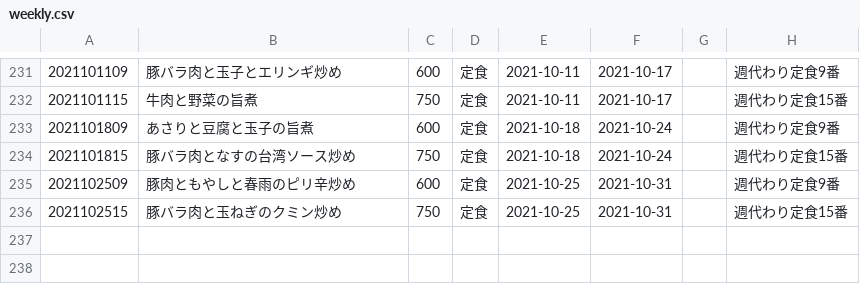
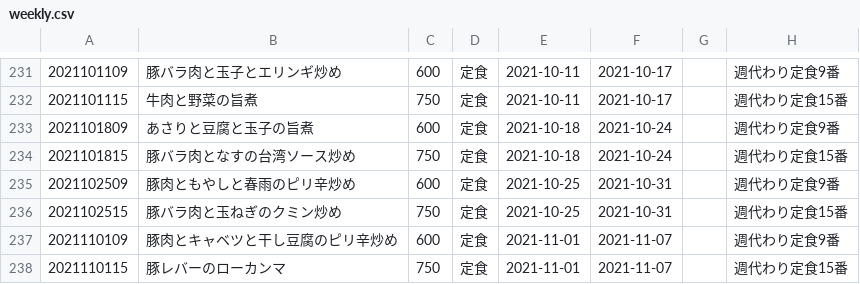
Before and after one commit to shokujinjp/data, a CSV file: weekly.csv, drawn as a sheet; only a part is shown, gaps mark what is left out.

```diff
--- a/weekly.csv
+++ b/weekly.csv
@@ -236 +236,3 @@
 2021102515,豚バラ肉と玉ねぎのクミン炒め,750,定食,2021-10-25,2021-10-31,,週代わり定食15番
+2021110109,豚肉とキャベツと干し豆腐のピリ辛炒め,600,定食,2021-11-01,2021-11-07,,週代わり定食9番
+2021110115,豚レバーのローカンマ,750,定食,2021-11-01,2021-11-07,,週代わり定食15番
```
